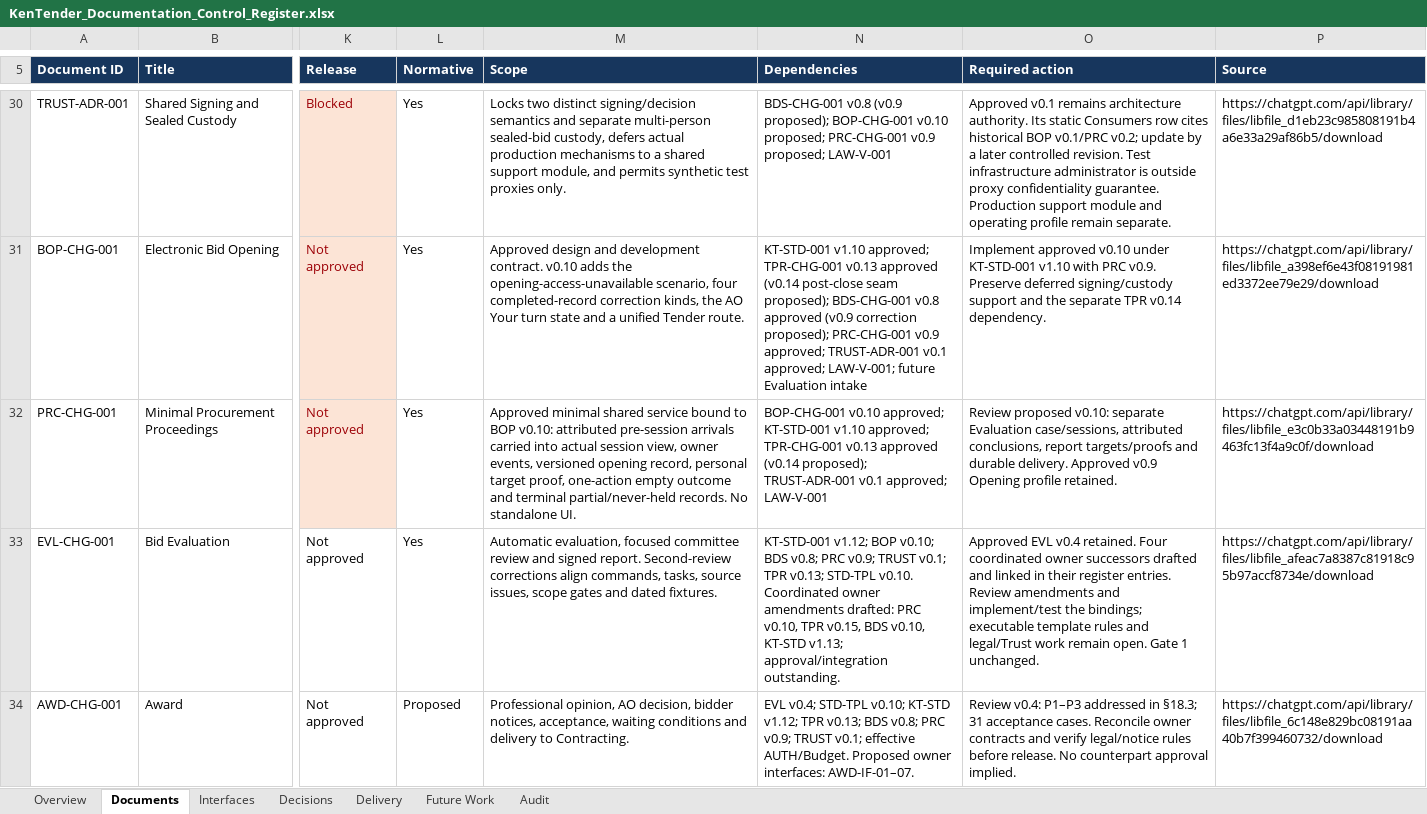
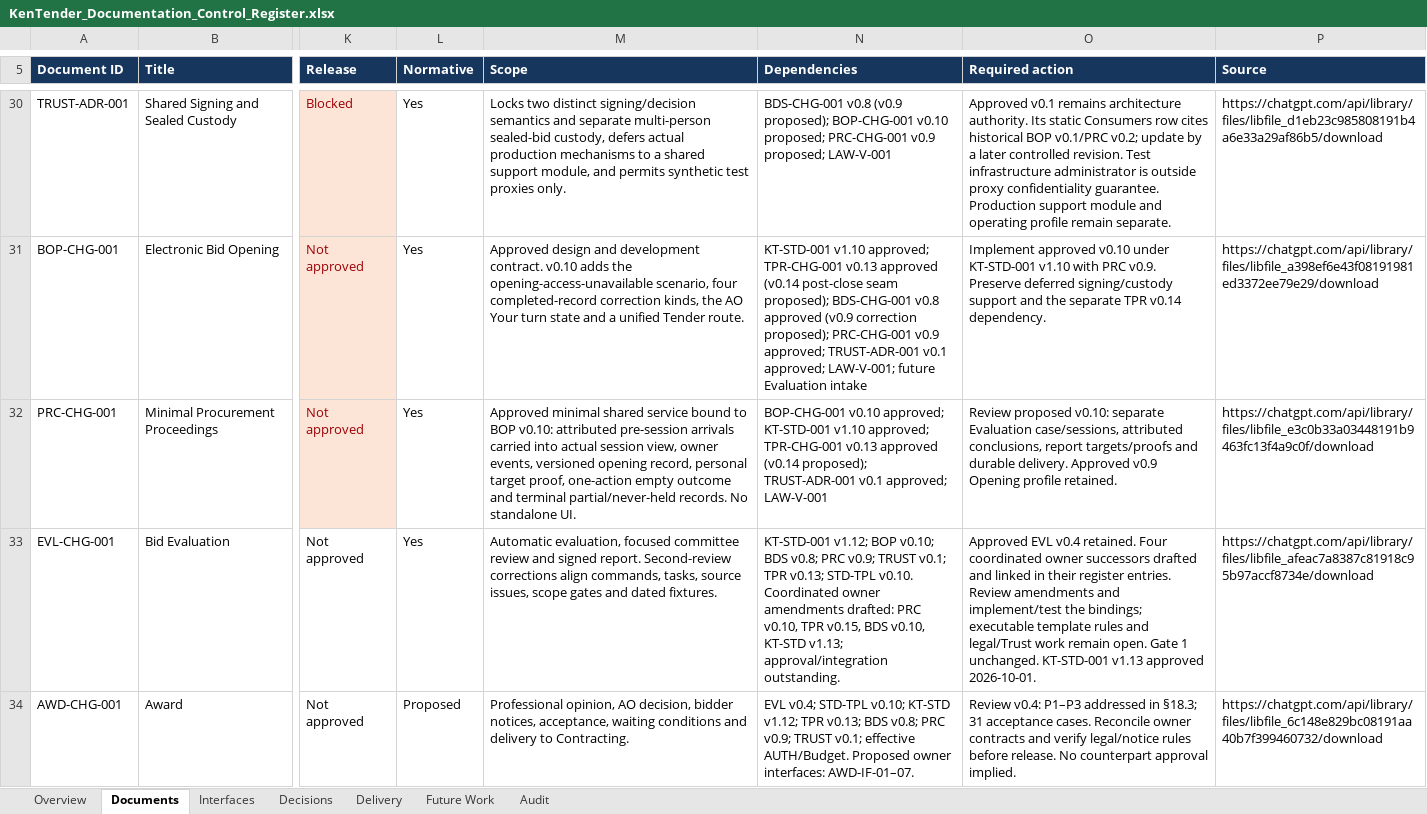
Before and after one commit to bnganyi/kentender_v1, an Excel workbook: docs/mvp-1-r1/98_work_progress/KenTender_Documentation_Control_Register.xlsx, sheet Documents, drawn as a sheet; only a part is shown, gaps mark what is left out; values as stored, in another font and other column widths than the file's, no borders; conditional formats and table styles not drawn; the diff covers the shown part only; the diff names each change by its address in the sheet, - before the commit and + after, or states it on an @@ line.

```diff
--- a/docs/mvp-1-r1/98_work_progress/KenTender_Documentation_Control_Register.xlsx (sheet Documents)
+++ b/docs/mvp-1-r1/98_work_progress/KenTender_Documentation_Control_Register.xlsx (sheet Documents)
-O33 (Required action): …1 unchanged.
+O33 (Required action): …1 unchanged. KT-STD-001 v1.13 approved 2026-10-01.
```
Also changed, not shown: 7 edited cells elsewhere in this sheet, 3 other files.
